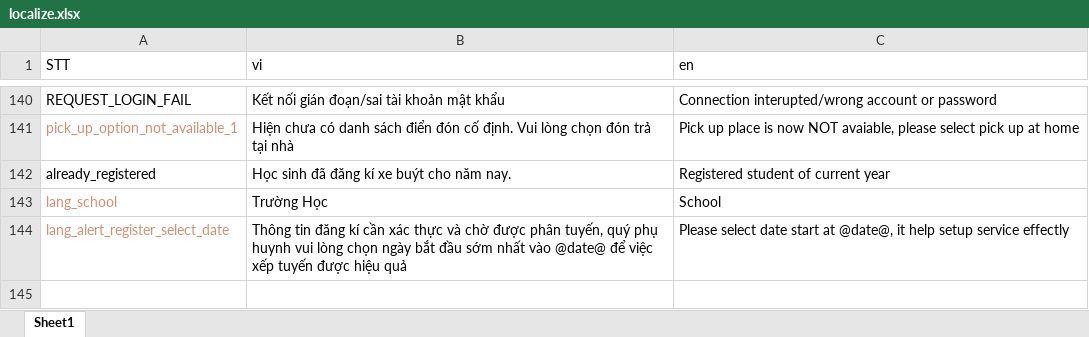
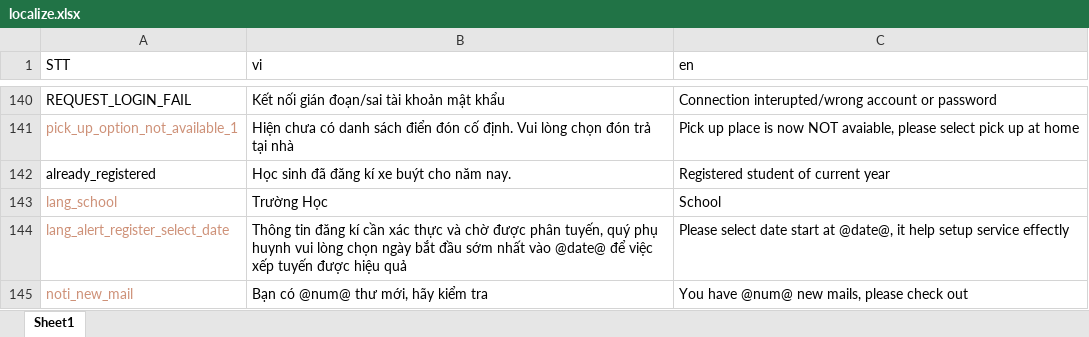
Before and after one commit to doannd1997/RN, an Excel workbook: tools/localize/localize.xlsx, sheet Sheet1, drawn as a sheet; only a part is shown, gaps mark what is left out; values as stored, in another font and other column widths than the file's, no borders; the diff names each change by its address in the sheet, - before the commit and + after, or states it on an @@ line.

Commit message:
Alert new mail

```diff
--- a/tools/localize/localize.xlsx (sheet Sheet1)
+++ b/tools/localize/localize.xlsx (sheet Sheet1)
+row 145: noti_new_mail | Bạn có @num@ thư mới, hãy kiểm tra | You have @num@ new mails, please check out
```
Also changed, not shown: 6 other files.
